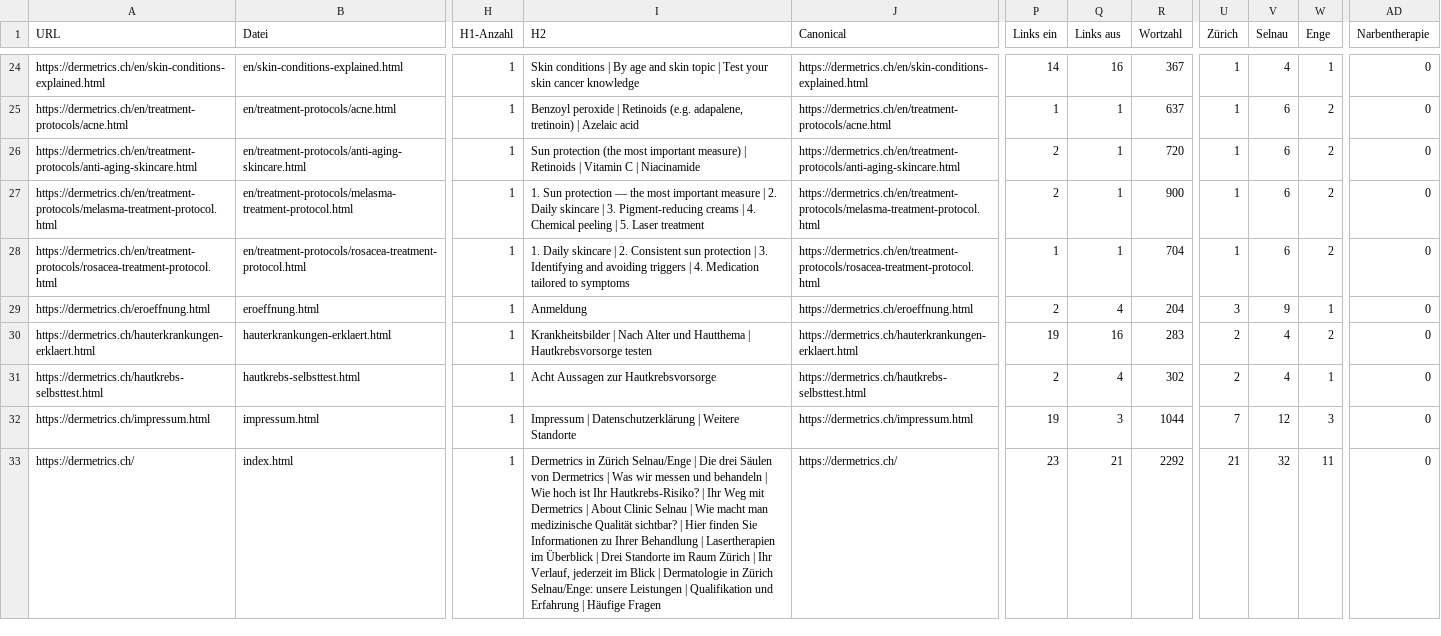
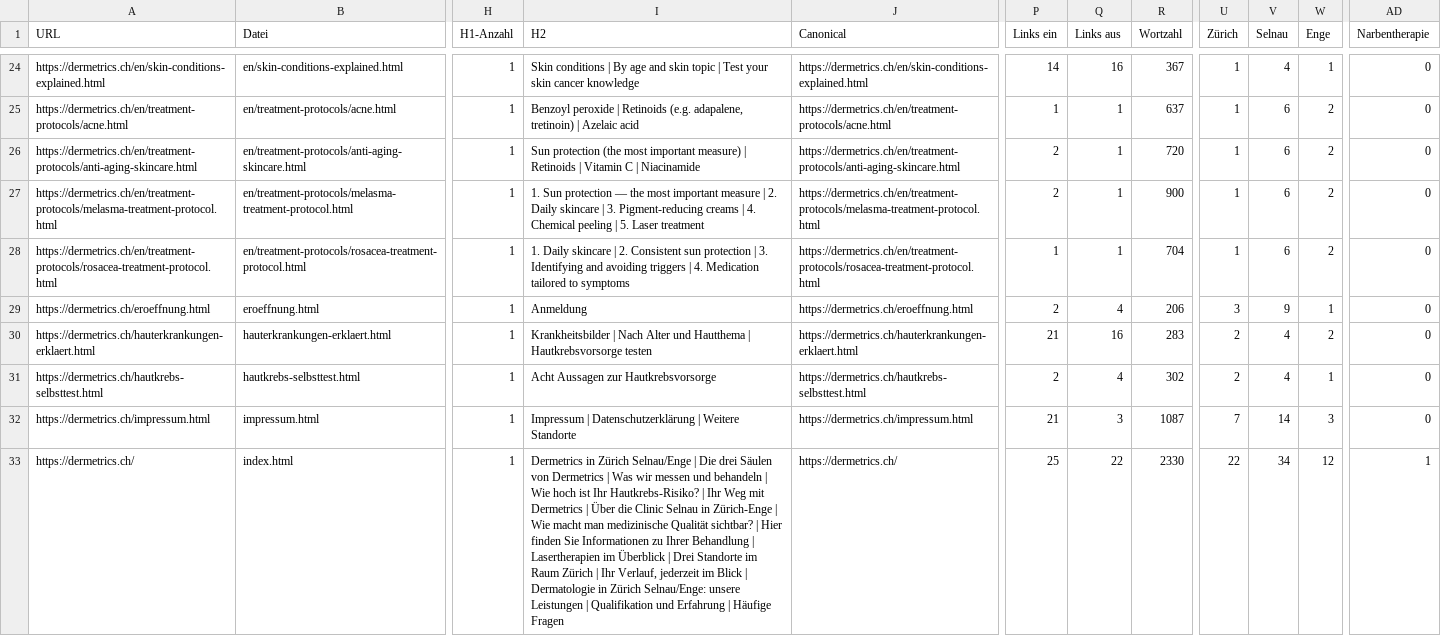
Before and after one commit to paulgeorg94-oss/Dermetrics-Website, a CSV file: audit/seiten.csv, drawn as a sheet; only a part is shown, gaps mark what is left out; the diff covers the shown part only; the diff names each change by its address in the sheet, - before the commit and + after, or states it on an @@ line.

```diff
--- a/audit/seiten.csv
+++ b/audit/seiten.csv
-R29 (Wortzahl): 204
+R29 (Wortzahl): 206
-P30 (Links ein): 19
+P30 (Links ein): 21
-P32 (Links ein): 19
+P32 (Links ein): 21
-R32 (Wortzahl): 1044
+R32 (Wortzahl): 1087
-V32 (Selnau): 12
+V32 (Selnau): 14
-I33 (H2): …Dermetrics | About Clinic Selnau | Wie…
+I33 (H2): …Dermetrics | Über die Clinic Selnau in Zürich-Enge | Wie…
-P33 (Links ein): 23
+P33 (Links ein): 25
-Q33 (Links aus): 21
+Q33 (Links aus): 22
-R33 (Wortzahl): 2292
+R33 (Wortzahl): 2330
-U33 (Zürich): 21
+U33 (Zürich): 22
-V33 (Selnau): 32
+V33 (Selnau): 34
-W33 (Enge): 11
+W33 (Enge): 12
-AD33 (Narbentherapie): 0
+AD33 (Narbentherapie): 1
```
Also changed, not shown: 2 added rows and 48 edited cells elsewhere in this file, 10 other files.
